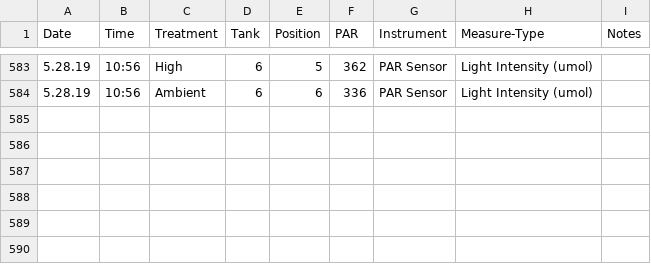
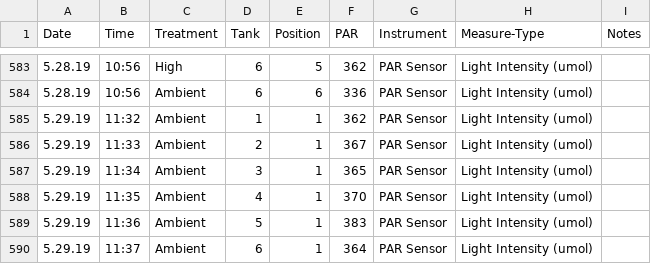
Before and after one commit to hputnam/Coral_Hospital, a CSV file: RAnalysis/Data/Light_Data.csv, drawn as a sheet; only a part is shown, gaps mark what is left out; the diff names each change by its address in the sheet, - before the commit and + after, or states it on an @@ line.

Commit message:
Update Light_Data.csv

```diff
--- a/RAnalysis/Data/Light_Data.csv
+++ b/RAnalysis/Data/Light_Data.csv
+row 585: 5.29.19 | 11:32 | Ambient | 1 | 1 | 362 | PAR Sensor | Light Intensity (umol)
+row 586: 5.29.19 | 11:33 | Ambient | 2 | 1 | 367 | PAR Sensor | Light Intensity (umol)
+row 587: 5.29.19 | 11:34 | Ambient | 3 | 1 | 365 | PAR Sensor | Light Intensity (umol)
+row 588: 5.29.19 | 11:35 | Ambient | 4 | 1 | 370 | PAR Sensor | Light Intensity (umol)
+row 589: 5.29.19 | 11:36 | Ambient | 5 | 1 | 383 | PAR Sensor | Light Intensity (umol)
+row 590: 5.29.19 | 11:37 | Ambient | 6 | 1 | 364 | PAR Sensor | Light Intensity (umol)
```
